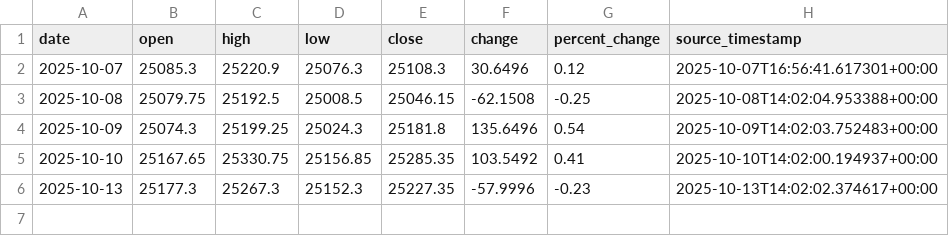
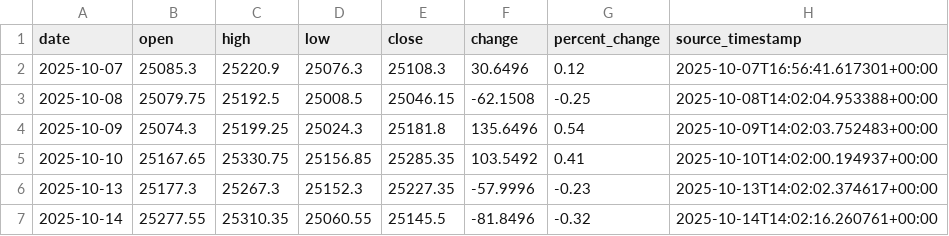
Before and after one commit to AdityaPotnis/practice-repo1, a CSV file: data/nifty_50_tracker_yf.csv, drawn as a sheet; the diff names each change by its address in the sheet, - before the commit and + after, or states it on an @@ line.

```diff
--- a/data/nifty_50_tracker_yf.csv
+++ b/data/nifty_50_tracker_yf.csv
+row 7: 2025-10-14 | 25277.55 | 25310.35 | 25060.55 | 25145.5 | -81.8496 | -0.32 | 2025-10-14T14:02:16.260761+00:00
```
